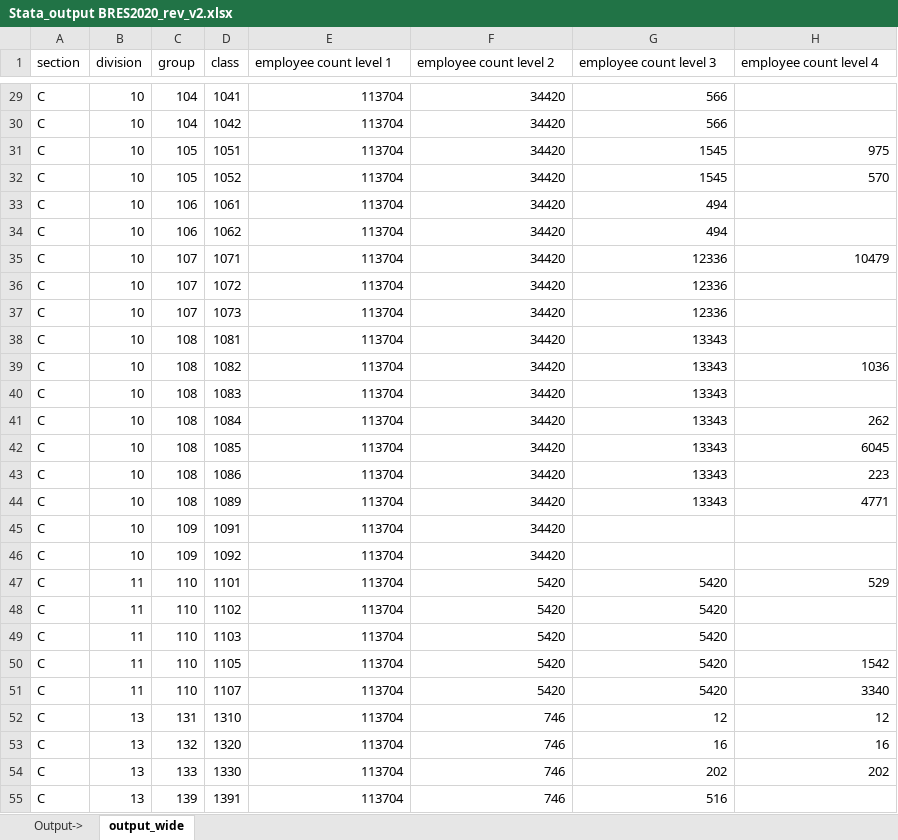
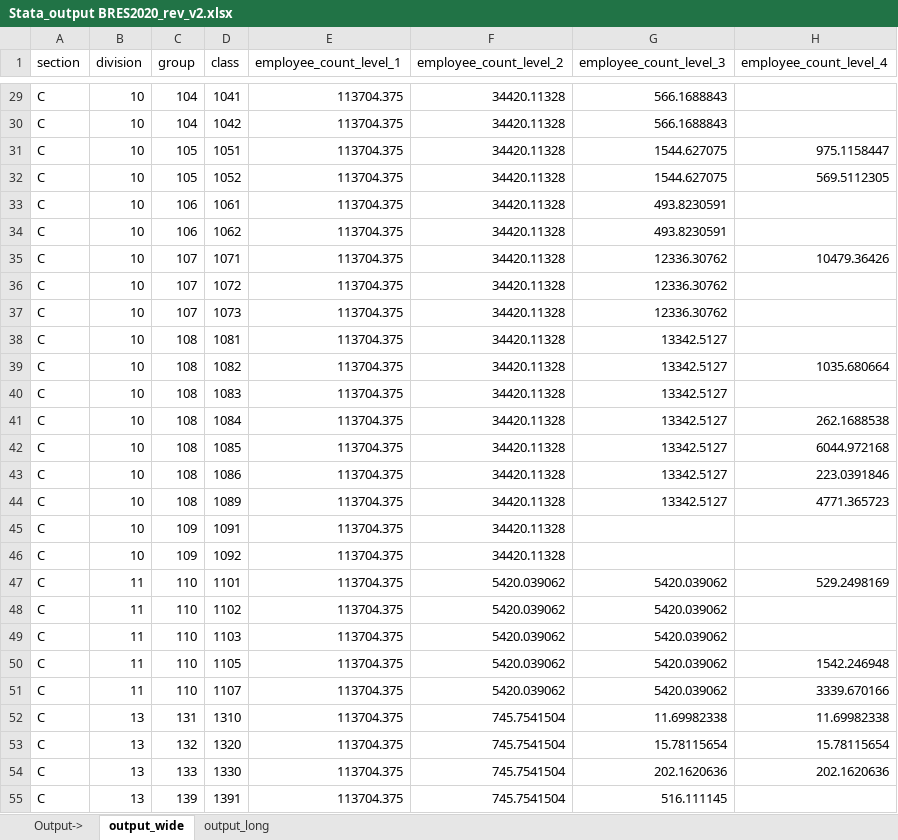
Before and after one commit to YiqiaoGLA/more_detailed_jobs, an Excel workbook: INPUT/Stata_output BRES2020_rev_v2.xlsx, sheet output_wide, drawn as a sheet; only a part is shown, gaps mark what is left out; values as stored, in another font and other column widths than the file's, no borders; the diff covers the shown part only; the diff names each change by its address in the sheet, - before the commit and + after, or states it on an @@ line.

```diff
--- a/INPUT/Stata_output BRES2020_rev_v2.xlsx (sheet output_wide)
+++ b/INPUT/Stata_output BRES2020_rev_v2.xlsx (sheet output_wide)
+sheet tab: output_long
-E1: employee count level 1
+E1: employee_count_level_1
-F1: employee count level 2
+F1: employee_count_level_2
-G1: employee count level 3
+G1: employee_count_level_3
-H1: employee count level 4
+H1: employee_count_level_4
-E29:E55 (employee_count_level_1): 113704
+E29:E55 (employee_count_level_1): 113704.375
-F29:F46 (employee_count_level_2): 34420
+F29:F46 (employee_count_level_2): 34420.11328
-G29:G30 (employee_count_level_3): 566
+G29:G30 (employee_count_level_3): 566.1688843
-G31:G32 (employee_count_level_3): 1545
+G31:G32 (employee_count_level_3): 1544.627075
-H31 (employee_count_level_4): 975
+H31 (employee_count_level_4): 975.1158447
-H32 (employee_count_level_4): 570
+H32 (employee_count_level_4): 569.5112305
-G33:G34 (employee_count_level_3): 494
+G33:G34 (employee_count_level_3): 493.8230591
-G35:G37 (employee_count_level_3): 12336
+G35:G37 (employee_count_level_3): 12336.30762
-H35 (employee_count_level_4): 10479
+H35 (employee_count_level_4): 10479.36426
-G38:G44 (employee_count_level_3): 13343
+G38:G44 (employee_count_level_3): 13342.5127
-H39 (employee_count_level_4): 1036
+H39 (employee_count_level_4): 1035.680664
-H41 (employee_count_level_4): 262
+H41 (employee_count_level_4): 262.1688538
-H42 (employee_count_level_4): 6045
+H42 (employee_count_level_4): 6044.972168
-H43 (employee_count_level_4): 223
+H43 (employee_count_level_4): 223.0391846
-H44 (employee_count_level_4): 4771
+H44 (employee_count_level_4): 4771.365723
-F47:F51 (employee_count_level_2): 5420
+F47:F51 (employee_count_level_2): 5420.039062
-G47:G51 (employee_count_level_3): 5420
+G47:G51 (employee_count_level_3): 5420.039062
-H47 (employee_count_level_4): 529
+H47 (employee_count_level_4): 529.2498169
-H50 (employee_count_level_4): 1542
+H50 (employee_count_level_4): 1542.246948
-H51 (employee_count_level_4): 3340
+H51 (employee_count_level_4): 3339.670166
-F52:F55 (employee_count_level_2): 746
+F52:F55 (employee_count_level_2): 745.7541504
-G52 (employee_count_level_3): 12
+G52 (employee_count_level_3): 11.69982338
-H52 (employee_count_level_4): 12
+H52 (employee_count_level_4): 11.69982338
-G53 (employee_count_level_3): 16
+G53 (employee_count_level_3): 15.78115654
-H53 (employee_count_level_4): 16
+H53 (employee_count_level_4): 15.78115654
-G54 (employee_count_level_3): 202
+G54 (employee_count_level_3): 202.1620636
-H54 (employee_count_level_4): 202
+H54 (employee_count_level_4): 202.1620636
-G55 (employee_count_level_3): 516
+G55 (employee_count_level_3): 516.111145
```
Also changed, not shown: 1899 edited cells elsewhere in this sheet, INPUT/Stata_output BRES2018_rev.xlsx, INPUT/Stata_output BRES2021_prov_v3.xlsx, 10 other files.
